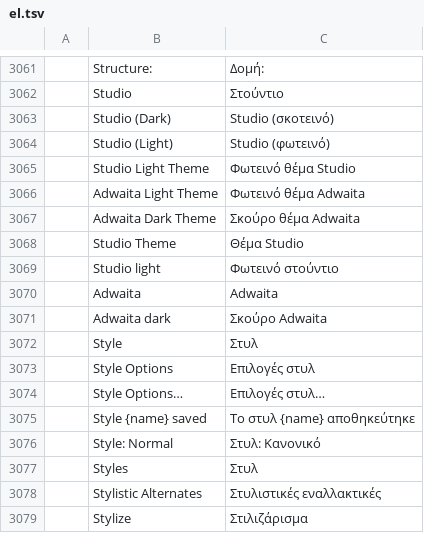
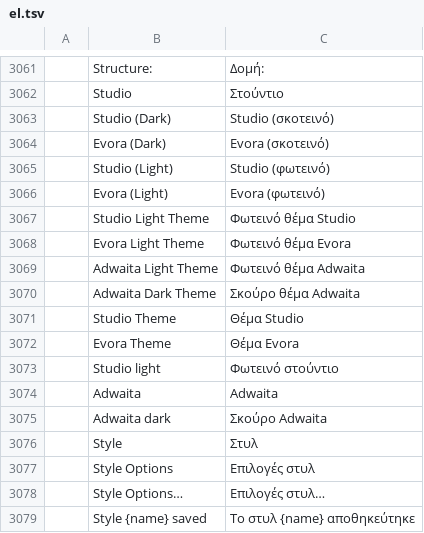
Before and after one commit to tazerty/photocraft, a TSV file: crates/ui-egui/src/i18n/el.tsv, drawn as a sheet; only a part is shown, gaps mark what is left out; the shorter side is filled out with more unchanged rows.

Commit message:
EVORA-LUM-10 E2 : thème Evora clair et sombre (accent #4F46E5, Inter)
Patch E2 (ARCHITECTURE §3.4 et §3.7 ; LUM-06), base storytold/photocraft
v0.8.2 (d43db3e153c76aefce9b32cef9099e458eaf17a8). Couches : L6
(photocraft-ui-egui : theme, préférences d'affichage, menu Fenêtre,
catalogues), L7 (apps/photocraft-web) et une exception L5 nommée.

- theme.rs : variantes ThemeKind::Evora (sombre) et EvoraLight (claire),
  identifiants evora et evoraLight, jetons propres sur la disposition
  Studio : surfaces neutres, accent et bouton principal indigo #4F46E5
  (texte blanc, 6,3:1), texte d'accent indigo clair sur sombre et indigo
  foncé sur clair ; police d'interface Inter (inchangée, déjà embarquée).
- prefs_ui.rs : thèmes Evora en tête des listes clair et sombre ;
  menus.rs : Fenêtre › Thème › Evora et Evora clair ; libellés traduits
  dans 19 catalogues (18 pour les libellés « (Dark) »/« (Light) », ru
  n'ayant pas leur modèle), relecture native à faire.
- web.rs : le thème n'est plus imposé à Pro à chaque démarrage ;
  ?theme=light donne Evora clair, toute autre valeur ou l'absence du
  paramètre Evora sombre (evora:theme relève du pont EHP, E4).
- EXCEPTION L5 X-L5-01 (déclarée dans apps/lumbra/UPSTREAM.md §6) :
  crates/engine/src/prefs.rs, valeurs evora et evoraLight ajoutées aux
  choix enregistrés Theme, DarkTheme et LightTheme et à leurs
  correspondances (ancien thème unique vers mode et emplacement ;
  prefs.set interface.theme). Sans elles, set_theme (prefs.set
  interface.theme) ne peut ni appliquer ni enregistrer un thème Evora.
  Alternative écartée : repeindre un thème amont (fausserait un thème
  existant et chaque montée de version).
- CI : le test de fumée charge le moteur avec ?theme=light et exige
  interface.theme = evoraLight dans les préférences enregistrées.

Accord explicite de Gabriel du 2026-10-12 ; fork public sous tazerty (D-2).

```diff
--- a/crates/ui-egui/src/i18n/el.tsv
+++ b/crates/ui-egui/src/i18n/el.tsv
@@ -3063,4 +3063,7 @@
 	Studio (Dark)	Studio (σκοτεινό)
+	Evora (Dark)	Evora (σκοτεινό)
 	Studio (Light)	Studio (φωτεινό)
+	Evora (Light)	Evora (φωτεινό)
 	Studio Light Theme	Φωτεινό θέμα Studio
+	Evora Light Theme	Φωτεινό θέμα Evora
 	Adwaita Light Theme	Φωτεινό θέμα Adwaita
@@ -3068,2 +3071,3 @@
 	Studio Theme	Θέμα Studio
+	Evora Theme	Θέμα Evora
 	Studio light	Φωτεινό στούντιο
```
Also changed, not shown: crates/ui-egui/src/i18n/ja.tsv, crates/ui-egui/src/i18n/tr.tsv, 23 other files.
